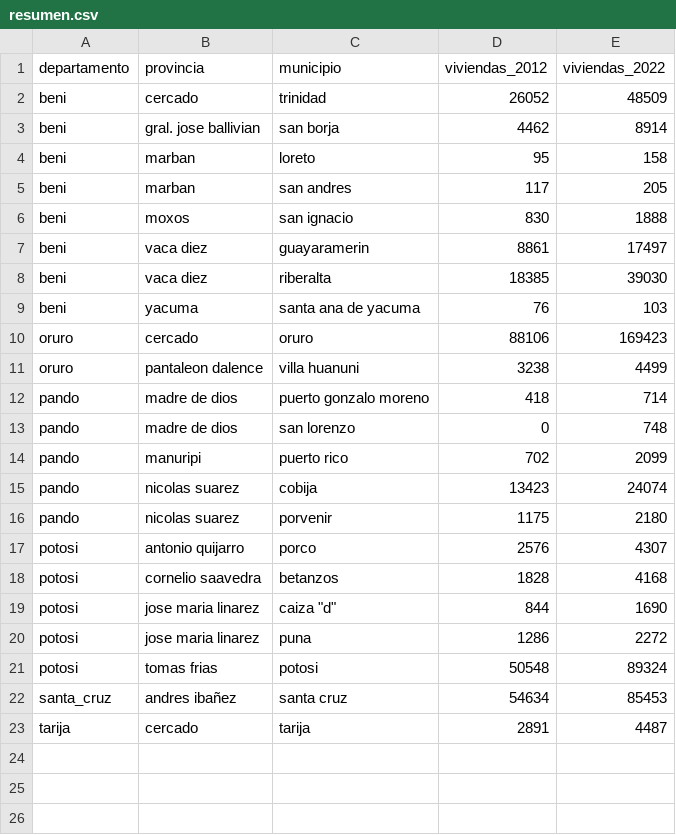
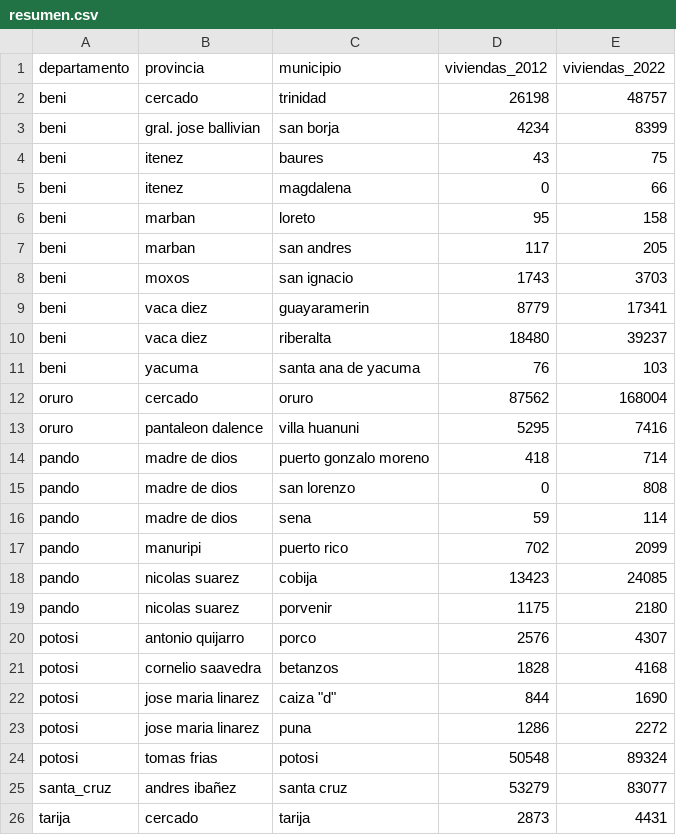
Before and after one commit to mauforonda/avance_censo, a CSV file: data/cartografia/resumen.csv, drawn as a sheet.

```diff
--- a/data/cartografia/resumen.csv
+++ b/data/cartografia/resumen.csv
@@ -1,16 +1,19 @@
 departamento,provincia,municipio,viviendas_2012,viviendas_2022
-beni,cercado,trinidad,26052,48509
-beni,gral. jose ballivian,san borja,4462,8914
+beni,cercado,trinidad,26198,48757
+beni,gral. jose ballivian,san borja,4234,8399
+beni,itenez,baures,43,75
+beni,itenez,magdalena,0,66
 beni,marban,loreto,95,158
 beni,marban,san andres,117,205
-beni,moxos,san ignacio,830,1888
-beni,vaca diez,guayaramerin,8861,17497
-beni,vaca diez,riberalta,18385,39030
+beni,moxos,san ignacio,1743,3703
+beni,vaca diez,guayaramerin,8779,17341
+beni,vaca diez,riberalta,18480,39237
 beni,yacuma,santa ana de yacuma,76,103
-oruro,cercado,oruro,88106,169423
-oruro,pantaleon dalence,villa huanuni,3238,4499
+oruro,cercado,oruro,87562,168004
+oruro,pantaleon dalence,villa huanuni,5295,7416
 pando,madre de dios,puerto gonzalo moreno,418,714
-pando,madre de dios,san lorenzo,0,748
+pando,madre de dios,san lorenzo,0,808
+pando,madre de dios,sena,59,114
 pando,manuripi,puerto rico,702,2099
-pando,nicolas suarez,cobija,13423,24074
+pando,nicolas suarez,cobija,13423,24085
 pando,nicolas suarez,porvenir,1175,2180
@@ -21,3 +24,3 @@ potosi,jose maria linarez,puna,1286,2272
 potosi,tomas frias,potosi,50548,89324
-santa_cruz,andres ibañez,santa cruz,54634,85453
-tarija,cercado,tarija,2891,4487
+santa_cruz,andres ibañez,santa cruz,53279,83077
+tarija,cercado,tarija,2873,4431
```
Also changed, not shown: data/cartografia/departamentos/beni.csv, data/cartografia/departamentos/oruro.csv, 4 other files.
